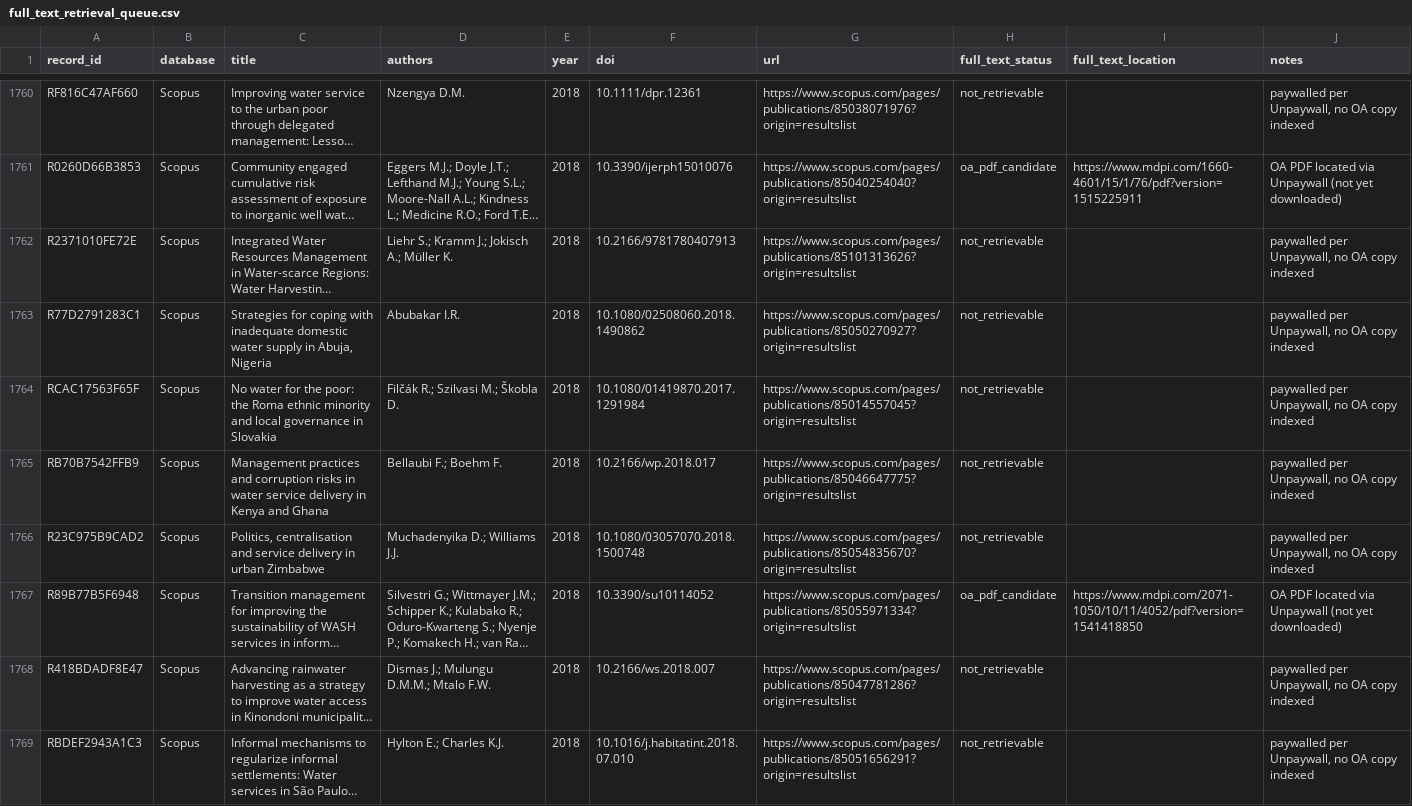
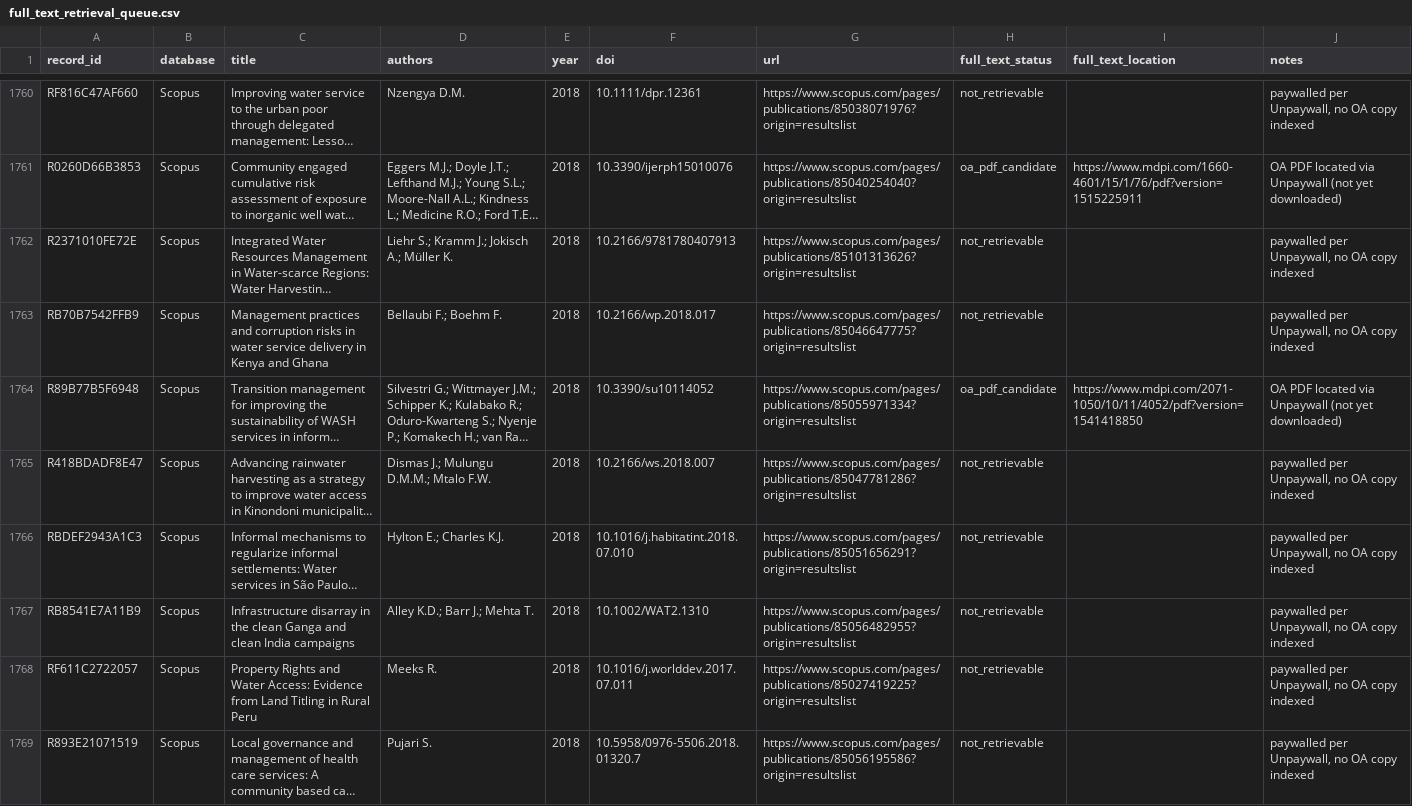
Before and after one commit to jrklaus8/water-law-dataset, a CSV file: legal-last-mile-systematic-review/02_screening/full_text/full_text_retrieval_queue.csv, drawn as a sheet; only a part is shown, gaps mark what is left out; the shorter side is filled out with more unchanged rows; long unchanged cells end in …; the diff covers the shown part only; the diff names each change by its address in the sheet, - before the commit and + after, or states it on an @@ line.

```diff
--- a/legal-last-mile-systematic-review/02_screening/full_text/full_text_retrieval_queue.csv
+++ b/legal-last-mile-systematic-review/02_screening/full_text/full_text_retrieval_queue.csv
-row 1763: R77D2791283C1 | Scopus | Strategies for coping with inadequate domestic water supply in Abuja, Nigeria | Abubakar I.R. | 2018 | 10.1080/02508060.2018.1490862 | https://www.scopus.com/pages/publications/85050270927?origin=resultslist | not_retrievable |  | paywalled per Unpaywall, no OA copy indexed
-row 1764: RCAC17563F65F | Scopus | No water for the poor: the Roma ethnic minority and local governance in Slovakia | Filčák R.; Szilvasi M.; Škobla D. | 2018 | 10.1080/01419870.2017.1291984 | https://www.scopus.com/pages/publications/85014557045?origin=resultslist | not_retrievable |  | paywalled per Unpaywall, no OA copy indexed
-row 1766: R23C975B9CAD2 | Scopus | Politics, centralisation and service delivery in urban Zimbabwe | Muchadenyika D.; Williams J.J. | 2018 | 10.1080/03057070.2018.1500748 | https://www.scopus.com/pages/publications/85054835670?origin=resultslist | not_retrievable |  | paywalled per Unpaywall, no OA copy indexed
```
Also changed, not shown: 2 removed rows elsewhere in this file, legal-last-mile-systematic-review/02_screening/exclusion_log/exclusion_log.csv, legal-last-mile-systematic-review/05_analysis/descriptive/evidence_map.csv, 7 other files.
